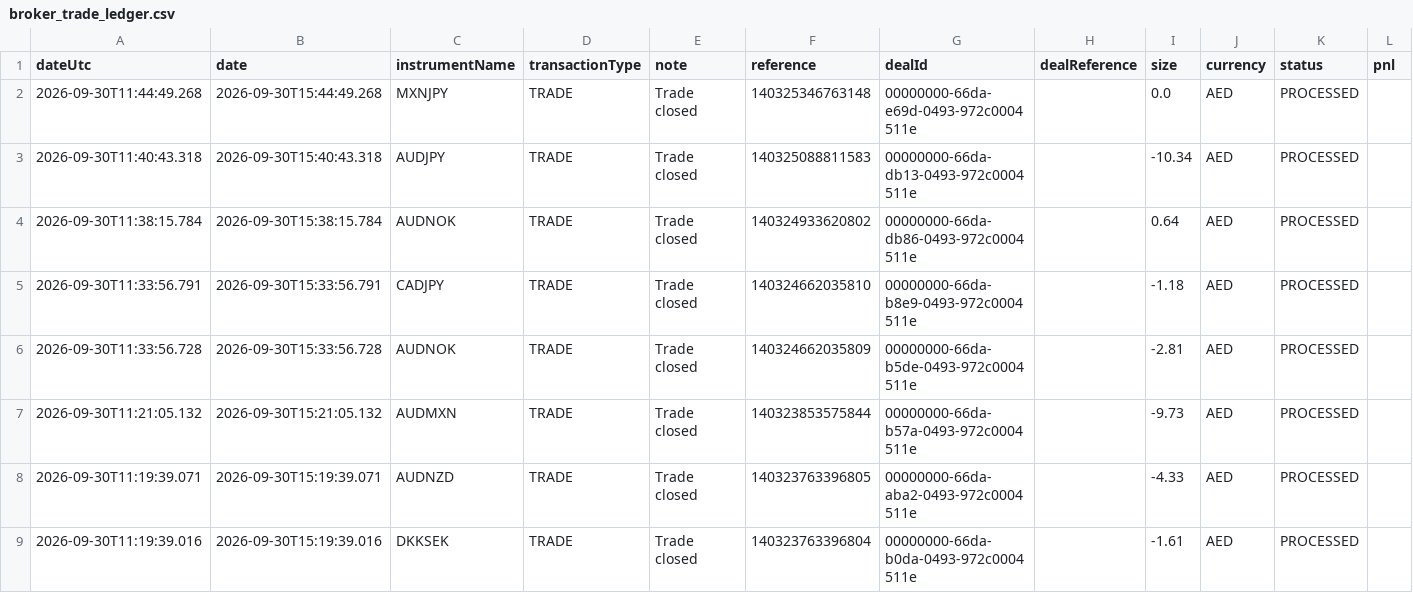
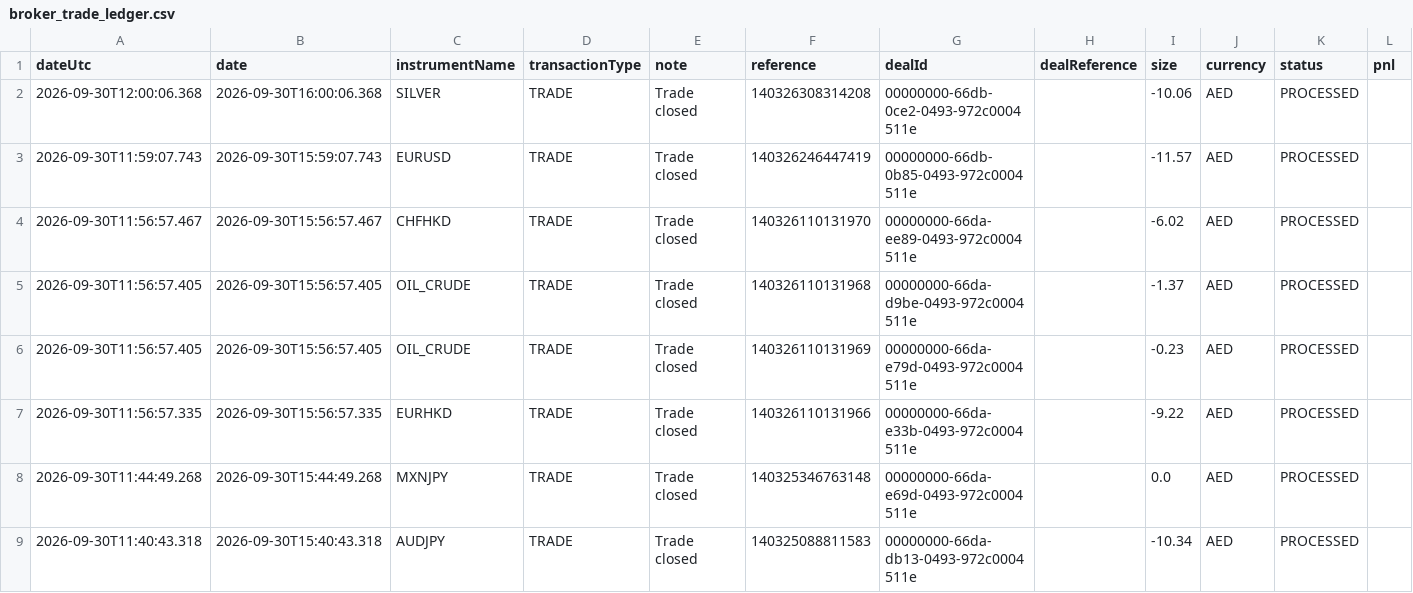
Before and after one commit to alameenahmed318-bit/capital.com-metal-trading-bot, a CSV file: broker_trade_ledger.csv, drawn as a sheet; only a part is shown; the shorter side is filled out with more unchanged rows; rows hold the shown columns only; the diff names each change by its address in the sheet, - before the commit and + after, or states it on an @@ line.

```diff
--- a/broker_trade_ledger.csv
+++ b/broker_trade_ledger.csv
+row 2: 2026-09-30T12:00:06.368 | 2026-09-30T16:00:06.368 | SILVER | TRADE | Trade closed | 140326308314208 | 00000000-66db-0ce2-0493-972c0004511e |  | -10.06 | AED | PROCESSED
+row 3: 2026-09-30T11:59:07.743 | 2026-09-30T15:59:07.743 | EURUSD | TRADE | Trade closed | 140326246447419 | 00000000-66db-0b85-0493-972c0004511e |  | -11.57 | AED | PROCESSED
+row 4: 2026-09-30T11:56:57.467 | 2026-09-30T15:56:57.467 | CHFHKD | TRADE | Trade closed | 140326110131970 | 00000000-66da-ee89-0493-972c0004511e |  | -6.02 | AED | PROCESSED
+row 5: 2026-09-30T11:56:57.405 | 2026-09-30T15:56:57.405 | OIL_CRUDE | TRADE | Trade closed | 140326110131968 | 00000000-66da-d9be-0493-972c0004511e |  | -1.37 | AED | PROCESSED
+row 6: 2026-09-30T11:56:57.405 | 2026-09-30T15:56:57.405 | OIL_CRUDE | TRADE | Trade closed | 140326110131969 | 00000000-66da-e79d-0493-972c0004511e |  | -0.23 | AED | PROCESSED
+row 7: 2026-09-30T11:56:57.335 | 2026-09-30T15:56:57.335 | EURHKD | TRADE | Trade closed | 140326110131966 | 00000000-66da-e33b-0493-972c0004511e |  | -9.22 | AED | PROCESSED
```
Also changed, not shown: 2 other files.
